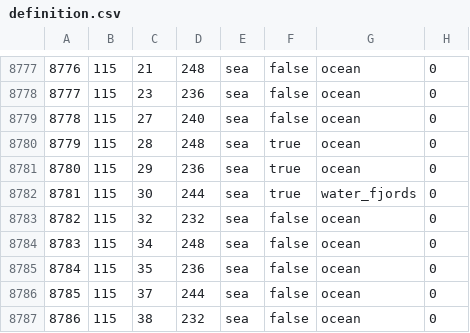
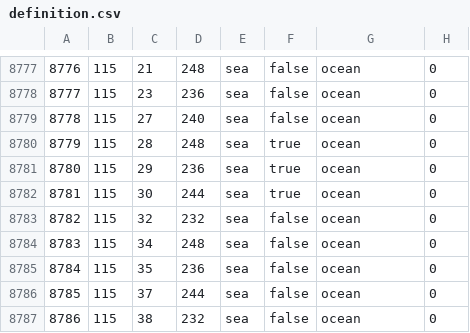
Before and after one commit to CooperEisman/Crossroads-Of-The-Atlantic--The-Azorian-Struggle, a CSV file: map/definition.csv, drawn as a sheet; only a part is shown, gaps mark what is left out.

Commit message:
Update definition.csv

```diff
--- a/map/definition.csv
+++ b/map/definition.csv
@@ -8781,3 +8781,3 @@
 8780;115;29;236;sea;true;ocean;0
-8781;115;30;244;sea;true;water_fjords;0
+8781;115;30;244;sea;true;ocean;0
 8782;115;32;232;sea;false;ocean;0
```
